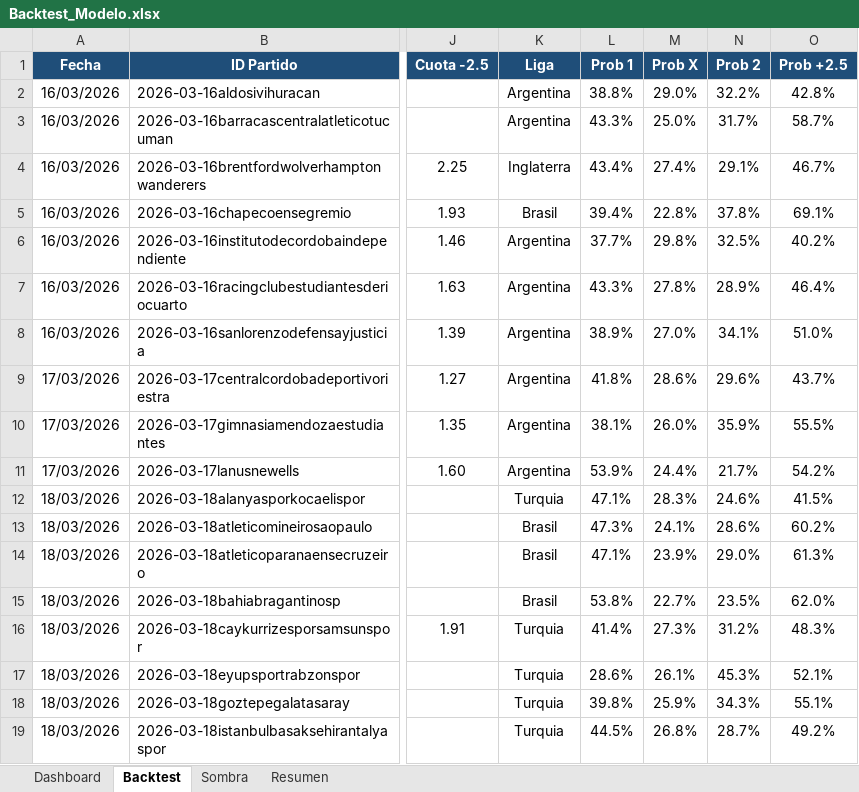
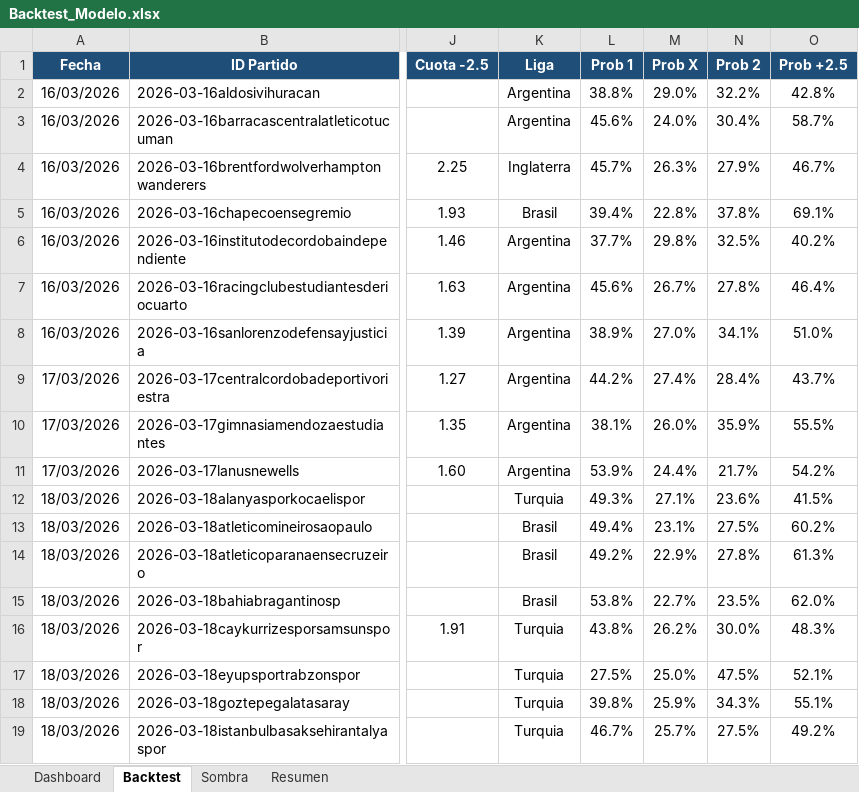
Before and after one commit to M3EMO/Proyecto_Adepor, an Excel workbook: Backtest_Modelo.xlsx, sheet Backtest, drawn as a sheet; only a part is shown, gaps mark what is left out; values as stored, in another font and other column widths than the file's, no borders; conditional formats not drawn; the diff covers the shown part only; the diff names each change by its address in the sheet, - before the commit and + after, or states it on an @@ line.

```diff
--- a/Backtest_Modelo.xlsx (sheet Backtest)
+++ b/Backtest_Modelo.xlsx (sheet Backtest)
-L3 (Prob 1): 43.3%
+L3 (Prob 1): 45.6%
-M3 (Prob X): 25.0%
+M3 (Prob X): 24.0%
-N3 (Prob 2): 31.7%
+N3 (Prob 2): 30.4%
-L4 (Prob 1): 43.4%
+L4 (Prob 1): 45.7%
-M4 (Prob X): 27.4%
+M4 (Prob X): 26.3%
-N4 (Prob 2): 29.1%
+N4 (Prob 2): 27.9%
-L7 (Prob 1): 43.3%
+L7 (Prob 1): 45.6%
-M7 (Prob X): 27.8%
+M7 (Prob X): 26.7%
-N7 (Prob 2): 28.9%
+N7 (Prob 2): 27.8%
-L9 (Prob 1): 41.8%
+L9 (Prob 1): 44.2%
-M9 (Prob X): 28.6%
+M9 (Prob X): 27.4%
-N9 (Prob 2): 29.6%
+N9 (Prob 2): 28.4%
-L12 (Prob 1): 47.1%
+L12 (Prob 1): 49.3%
-M12 (Prob X): 28.3%
+M12 (Prob X): 27.1%
-N12 (Prob 2): 24.6%
+N12 (Prob 2): 23.6%
-L13 (Prob 1): 47.3%
+L13 (Prob 1): 49.4%
-M13 (Prob X): 24.1%
+M13 (Prob X): 23.1%
-N13 (Prob 2): 28.6%
+N13 (Prob 2): 27.5%
-L14 (Prob 1): 47.1%
+L14 (Prob 1): 49.2%
-M14 (Prob X): 23.9%
+M14 (Prob X): 22.9%
-N14 (Prob 2): 29.0%
+N14 (Prob 2): 27.8%
-L16 (Prob 1): 41.4%
+L16 (Prob 1): 43.8%
-M16 (Prob X): 27.3%
+M16 (Prob X): 26.2%
-N16 (Prob 2): 31.2%
+N16 (Prob 2): 30.0%
-L17 (Prob 1): 28.6%
+L17 (Prob 1): 27.5%
-M17 (Prob X): 26.1%
+M17 (Prob X): 25.0%
-N17 (Prob 2): 45.3%
+N17 (Prob 2): 47.5%
-L19 (Prob 1): 44.5%
+L19 (Prob 1): 46.7%
-M19 (Prob X): 26.8%
+M19 (Prob X): 25.7%
-N19 (Prob 2): 28.7%
+N19 (Prob 2): 27.5%
```
Also changed, not shown: 279 edited cells elsewhere in this sheet, sheet Sombra, sheet Resumen, sheet Dashboard, 7 other files.
